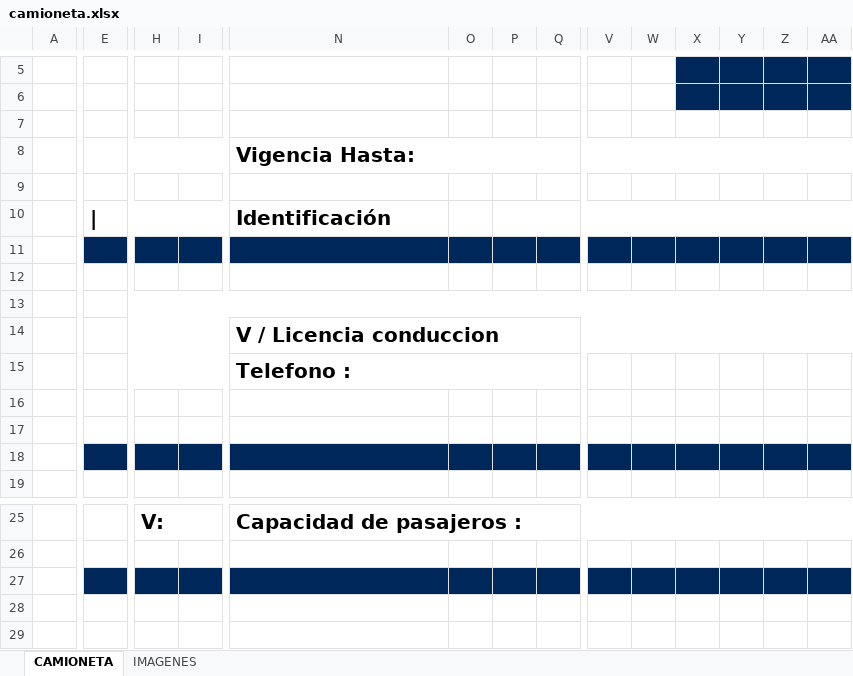
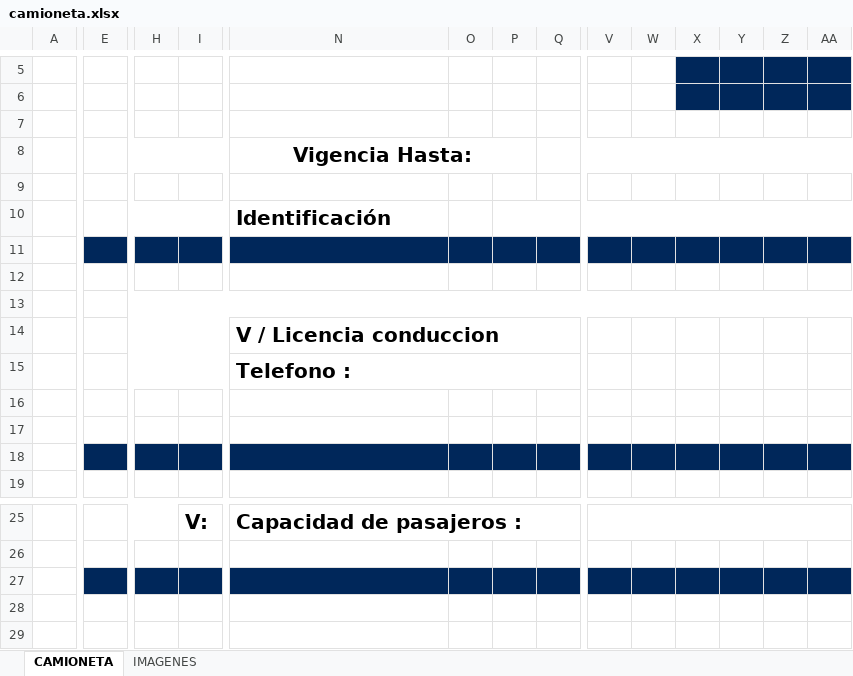
Before and after one commit to maproute39-hue/verificar, an Excel workbook: public/assets/templates/camioneta.xlsx, sheet CAMIONETA, drawn as a sheet; only a part is shown, gaps mark what is left out; values as stored, in another font and other column widths than the file's, no borders; charts and pictures not drawn; the diff covers the shown part only; the diff names each change by its address in the sheet, - before the commit and + after, or states it on an @@ line.

```diff
--- a/public/assets/templates/camioneta.xlsx (sheet CAMIONETA)
+++ b/public/assets/templates/camioneta.xlsx (sheet CAMIONETA)
-N8 alignment: left
+N8 alignment: center
-N8:AA8 merged
+N8:P8 merged
+Q8:AA8 merged
-E10: |
+E10: (empty)
-N14:AA14 merged
+N14:T14 merged
+E25:H25 merged
-H25: V:
+H25: (empty)
-H25:M25 merged
-I25: (empty)
+I25: V:
-N25:AA25 merged
+N25:U25 merged
+V25:AA25 merged
```
Also changed, not shown: 5 edited cells and merged cells elsewhere in this sheet, charts or pictures, 4 other files.
